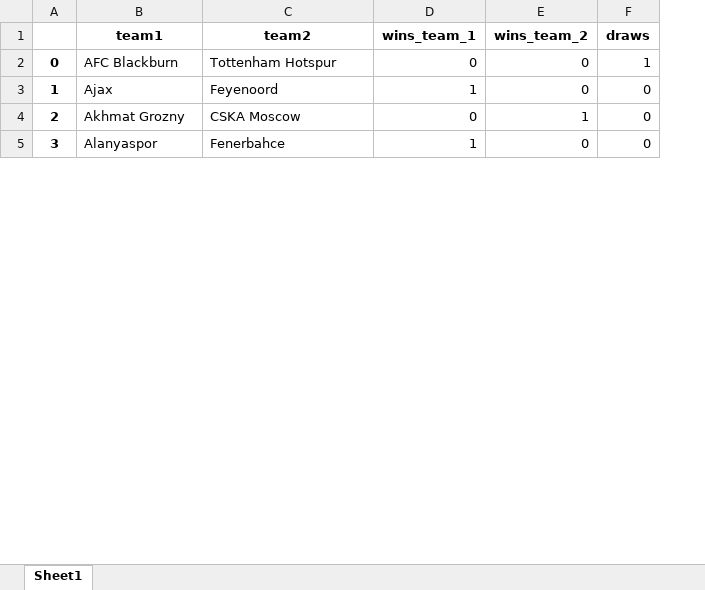
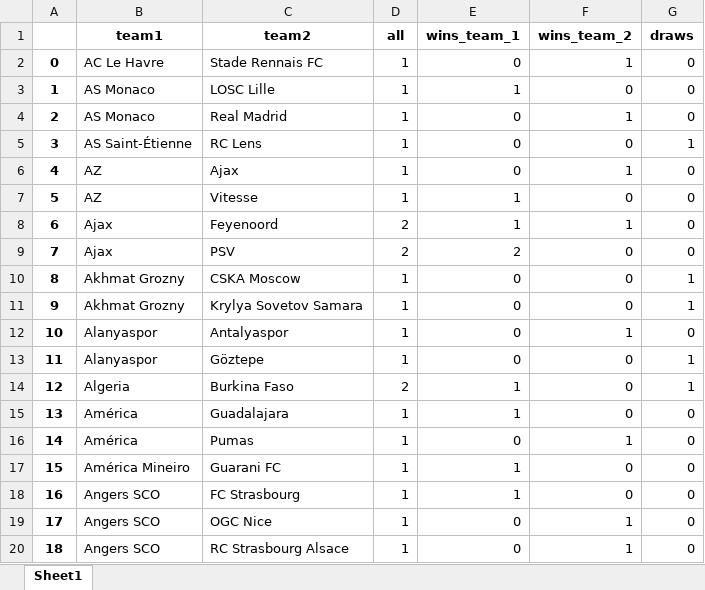
Before and after one commit to 101retro101/WatchDog, an Excel workbook: log_stat/test.xlsx, sheet Sheet1, drawn as a sheet; only a part is shown; values as stored, in another font and other column widths than the file's, no borders; addresses are those after the commit; the diff covers the shown part only; the diff names each change by its address in the sheet, - before the commit and + after, or states it on an @@ line.

```diff
--- a/log_stat/test.xlsx (sheet Sheet1)
+++ b/log_stat/test.xlsx (sheet Sheet1)
+column D (all), row 5: 1; row 8: 2; row 10: 1; row 17: 1
+row 2: 0 | AC Le Havre | Stade Rennais FC | 1 | 0 | 1 | 0
+row 3: 1 | AS Monaco | LOSC Lille | 1 | 1 | 0 | 0
+row 4: 2 | AS Monaco | Real Madrid | 1 | 0 | 1 | 0
@@ column A renumbered between rows 5 and 221 @@
-B5 (team1): AFC Blackburn
+B5 (team1): AS Saint-Étienne
-C5 (team2): Tottenham Hotspur
+C5 (team2): RC Lens
+row 6: 4 | AZ | Ajax | 1 | 0 | 1 | 0
+row 7: 5 | AZ | Vitesse | 1 | 1 | 0 | 0
-F8 (wins_team_2): 0
+F8 (wins_team_2): 1
+row 9: 7 | Ajax | PSV | 2 | 2 | 0 | 0
-F10 (wins_team_2): 1
+F10 (wins_team_2): 0
-G10 (draws): 0
+G10 (draws): 1
+row 11: 9 | Akhmat Grozny | Krylya Sovetov Samara | 1 | 0 | 0 | 1
+row 12: 10 | Alanyaspor | Antalyaspor | 1 | 0 | 1 | 0
+row 13: 11 | Alanyaspor | Göztepe | 1 | 0 | 0 | 1
+row 14: 12 | Algeria | Burkina Faso | 2 | 1 | 0 | 1
+row 15: 13 | América | Guadalajara | 1 | 1 | 0 | 0
+row 16: 14 | América | Pumas | 1 | 0 | 1 | 0
-B17 (team1): Alanyaspor
+B17 (team1): América Mineiro
-C17 (team2): Fenerbahce
+C17 (team2): Guarani FC
+row 18: 16 | Angers SCO | FC Strasbourg | 1 | 1 | 0 | 0
+row 19: 17 | Angers SCO | OGC Nice | 1 | 0 | 1 | 0
+row 20: 18 | Angers SCO | RC Strasbourg Alsace | 1 | 0 | 1 | 0
```
Also changed, not shown: 158 added rows, 3 removed rows and 69 edited cells elsewhere in this sheet, 5 other files.
